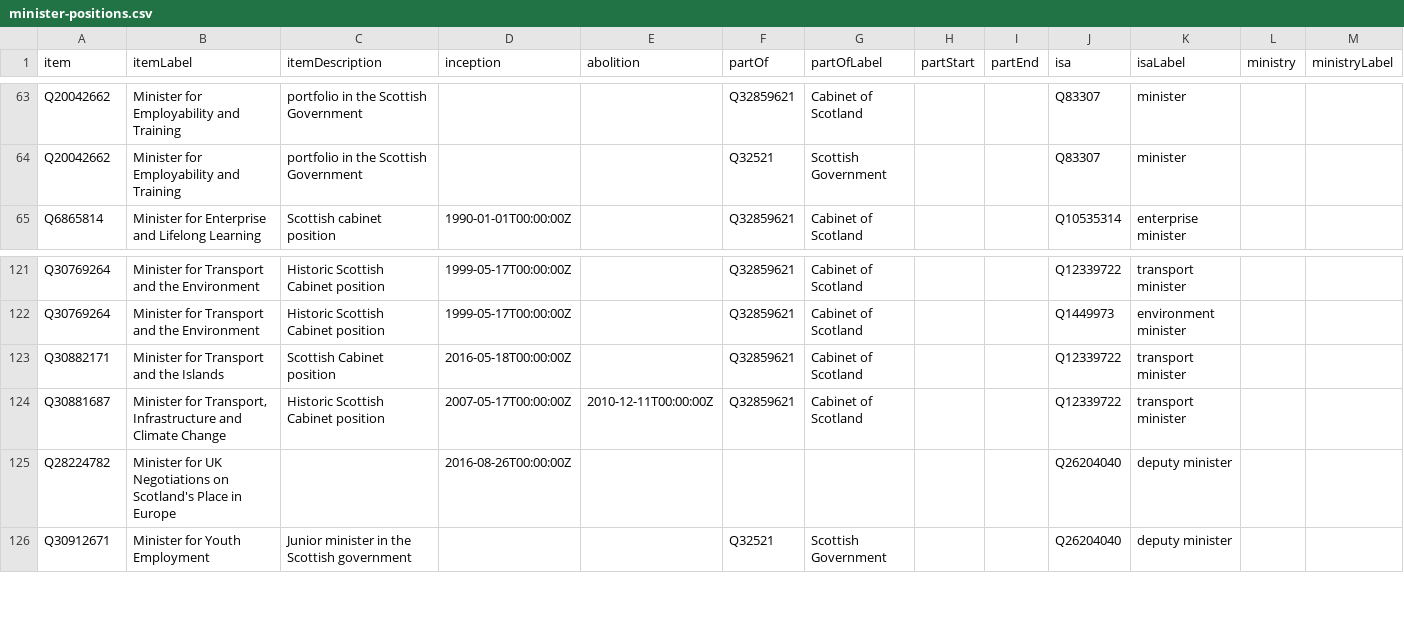
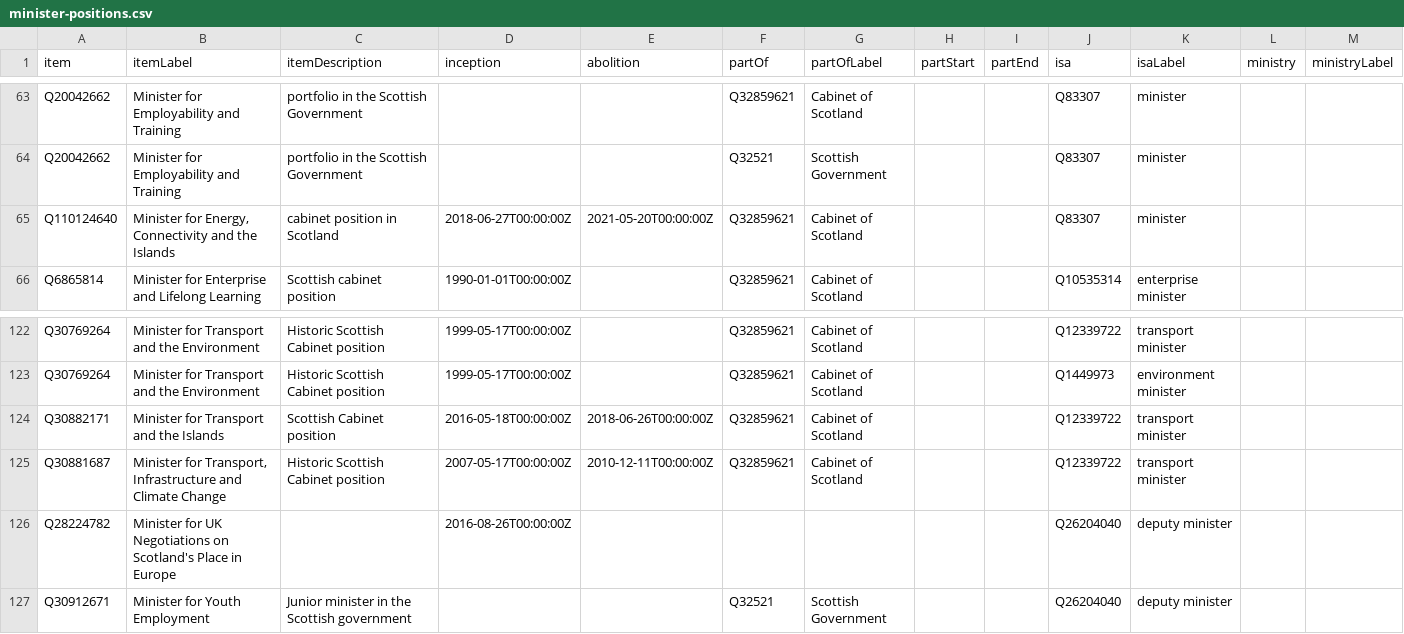
Before and after one commit to every-politician-scrapers/scotland-cabinet, a CSV file: wikidata/results/minister-positions.csv, drawn as a sheet; only a part is shown, gaps mark what is left out.

```diff
--- a/wikidata/results/minister-positions.csv
+++ b/wikidata/results/minister-positions.csv
@@ -64,2 +64,3 @@ Q20042662,Minister for Employability and Training,portfolio in the Scottish Gove
 Q20042662,Minister for Employability and Training,portfolio in the Scottish Government,,,Q32521,Scottish Government,,,Q83307,minister,,
+Q110124640,"Minister for Energy, Connectivity and the Islands",cabinet position in Scotland,2018-06-27T00:00:00Z,2021-05-20T00:00:00Z,Q32859621,Cabinet of Scotland,,,Q83307,minister,,
 Q6865814,Minister for Enterprise and Lifelong Learning,Scottish cabinet position,1990-01-01T00:00:00Z,,Q32859621,Cabinet of Scotland,,,Q10535314,enterprise minister,,
@@ -122,3 +123,3 @@ Q30769264,Minister for Transport and the Environment,Historic Scottish Cabinet p
 Q30769264,Minister for Transport and the Environment,Historic Scottish Cabinet position,1999-05-17T00:00:00Z,,Q32859621,Cabinet of Scotland,,,Q1449973,environment minister,,
-Q30882171,Minister for Transport and the Islands,Scottish Cabinet position,2016-05-18T00:00:00Z,,Q32859621,Cabinet of Scotland,,,Q12339722,transport minister,,
+Q30882171,Minister for Transport and the Islands,Scottish Cabinet position,2016-05-18T00:00:00Z,2018-06-26T00:00:00Z,Q32859621,Cabinet of Scotland,,,Q12339722,transport minister,,
 Q30881687,"Minister for Transport, Infrastructure and Climate Change",Historic Scottish Cabinet position,2007-05-17T00:00:00Z,2010-12-11T00:00:00Z,Q32859621,Cabinet of Scotland,,,Q12339722,transport minister,,
```
Also changed, not shown: wikidata/results/all-ministers.csv, wikidata/results/minister-bios.csv.
